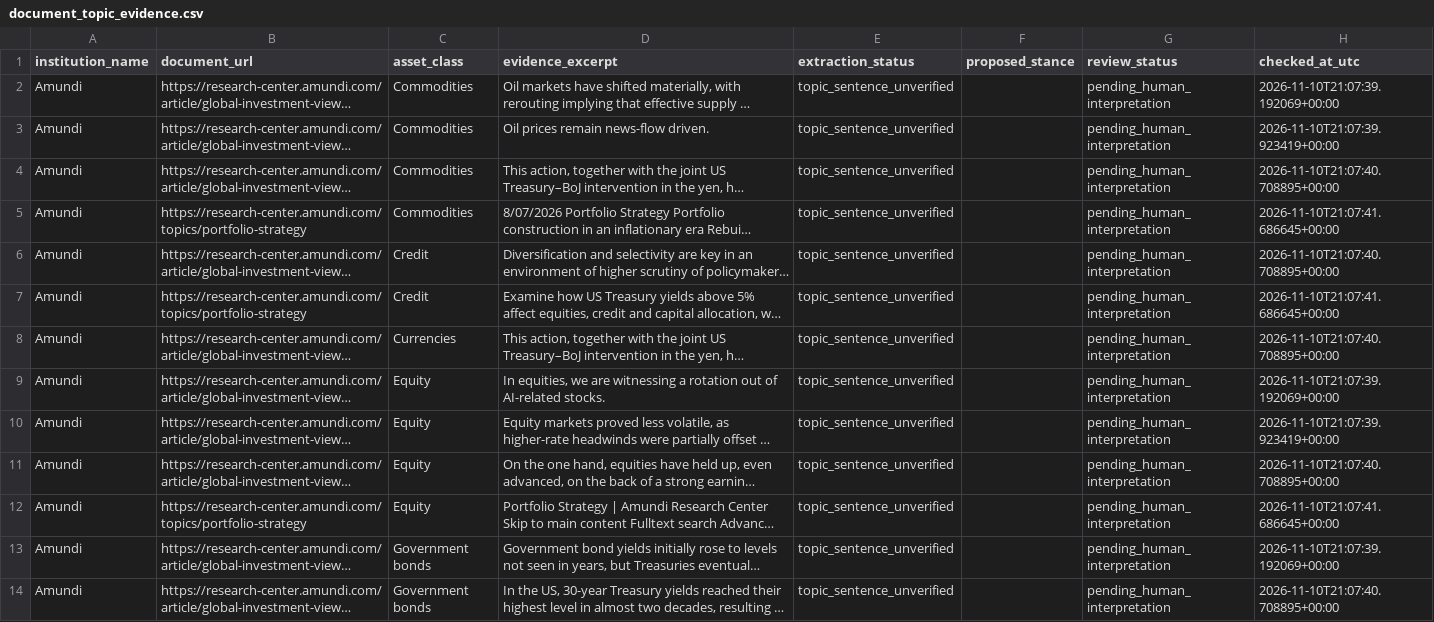
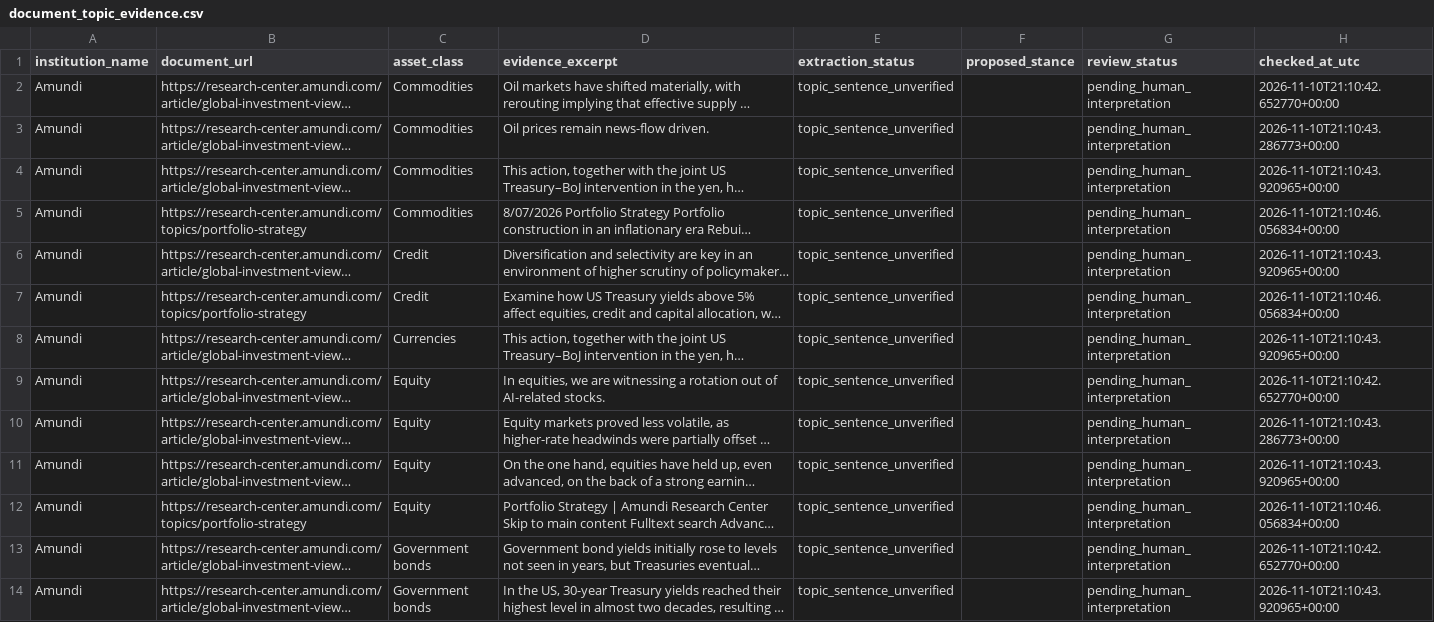
Before and after one commit to magitenia-bot/global-outlook-engine, a CSV file: document_topic_evidence.csv, drawn as a sheet; only a part is shown; long unchanged cells end in …; the diff covers the shown part only; the diff names each change by its address in the sheet, - before the commit and + after, or states it on an @@ line.

```diff
--- a/document_topic_evidence.csv
+++ b/document_topic_evidence.csv
-H2 (checked_at_utc): 2026-11-10T21:07:39.192069+00:00
+H2 (checked_at_utc): 2026-11-10T21:10:42.652770+00:00
-H3 (checked_at_utc): 2026-11-10T21:07:39.923419+00:00
+H3 (checked_at_utc): 2026-11-10T21:10:43.286773+00:00
-H4 (checked_at_utc): 2026-11-10T21:07:40.708895+00:00
+H4 (checked_at_utc): 2026-11-10T21:10:43.920965+00:00
-H5 (checked_at_utc): 2026-11-10T21:07:41.686645+00:00
+H5 (checked_at_utc): 2026-11-10T21:10:46.056834+00:00
-H6 (checked_at_utc): 2026-11-10T21:07:40.708895+00:00
+H6 (checked_at_utc): 2026-11-10T21:10:43.920965+00:00
-H7 (checked_at_utc): 2026-11-10T21:07:41.686645+00:00
+H7 (checked_at_utc): 2026-11-10T21:10:46.056834+00:00
-H8 (checked_at_utc): 2026-11-10T21:07:40.708895+00:00
+H8 (checked_at_utc): 2026-11-10T21:10:43.920965+00:00
-H9 (checked_at_utc): 2026-11-10T21:07:39.192069+00:00
+H9 (checked_at_utc): 2026-11-10T21:10:42.652770+00:00
-H10 (checked_at_utc): 2026-11-10T21:07:39.923419+00:00
+H10 (checked_at_utc): 2026-11-10T21:10:43.286773+00:00
-H11 (checked_at_utc): 2026-11-10T21:07:40.708895+00:00
+H11 (checked_at_utc): 2026-11-10T21:10:43.920965+00:00
-H12 (checked_at_utc): 2026-11-10T21:07:41.686645+00:00
+H12 (checked_at_utc): 2026-11-10T21:10:46.056834+00:00
-H13 (checked_at_utc): 2026-11-10T21:07:39.192069+00:00
+H13 (checked_at_utc): 2026-11-10T21:10:42.652770+00:00
-H14 (checked_at_utc): 2026-11-10T21:07:40.708895+00:00
+H14 (checked_at_utc): 2026-11-10T21:10:43.920965+00:00
```
Also changed, not shown: 5 added rows and 9 edited cells elsewhere in this file, discovery_checks.csv, document_candidates.csv, 11 other files.
